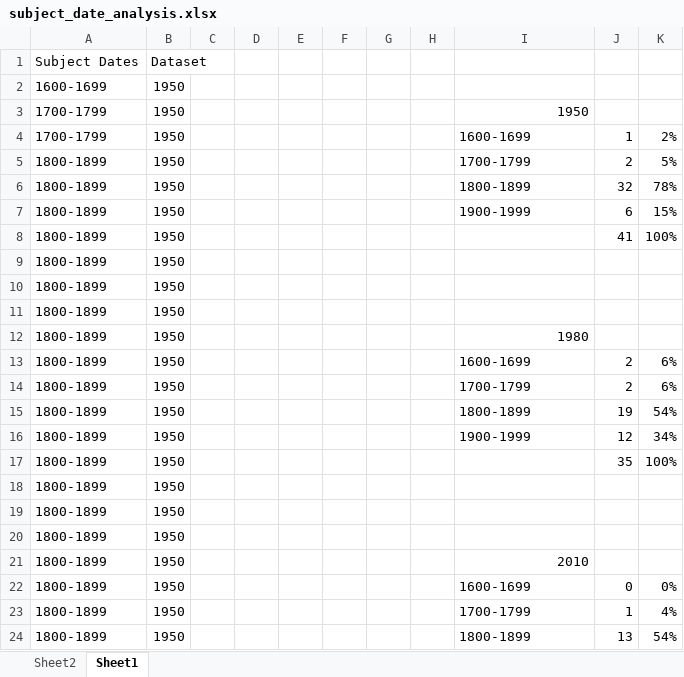
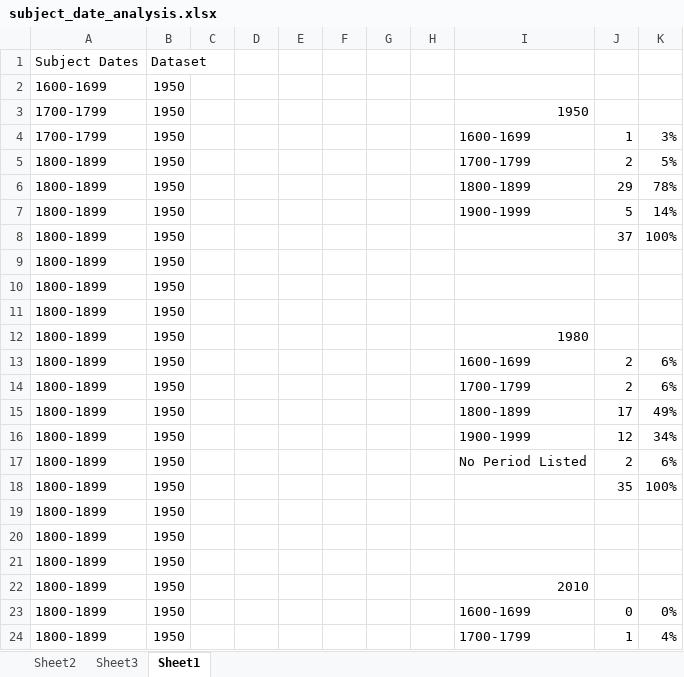
Before and after one commit to nfoasberg/ProjectTRIKE-American-Literature, an Excel workbook: xls/subject_date_analysis.xlsx, sheet Sheet1, drawn as a sheet; only a part is shown; the shorter side is filled out with more unchanged rows; values as stored, in another font and other column widths than the file's, no borders; the diff covers the shown part only; the diff names each change by its address in the sheet, - before the commit and + after, or states it on an @@ line.

```diff
--- a/xls/subject_date_analysis.xlsx (sheet Sheet1)
+++ b/xls/subject_date_analysis.xlsx (sheet Sheet1)
+sheet tab: Sheet3
-K4: 2%
+K4: 3%
-J6: 32
+J6: 29
-J7: 6
+J7: 5
-K7: 15%
+K7: 14%
-J8: 41
+J8: 37
-J15: 19
+J15: 17
-K15: 54%
+K15: 49%
+row 17: 1800-1899 | 1950 |  |  |  |  |  |  | No Period Listed | 2 | 6%
```
Also changed, not shown: 5 added rows, 9 removed rows and 16 edited cells elsewhere in this sheet, formulas that keep their value, 3 other files.
